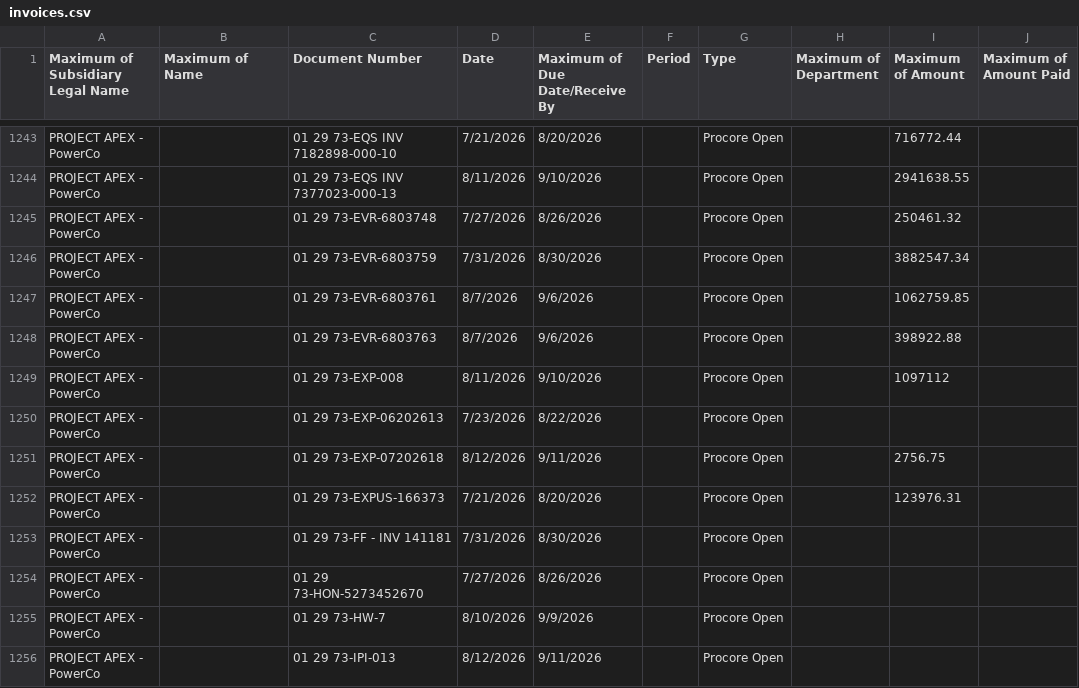
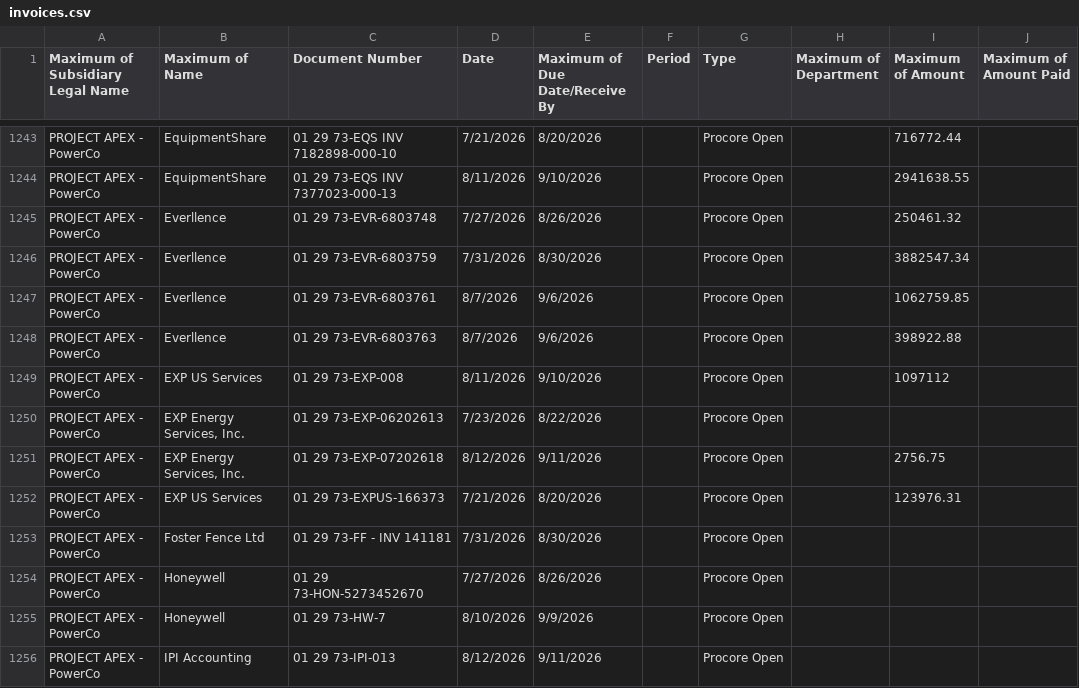
Before and after one commit to PierNex/portal, a CSV file: invoices.csv, drawn as a sheet; only a part is shown, gaps mark what is left out; the diff covers the shown part only; the diff names each change by its address in the sheet, - before the commit and + after, or states it on an @@ line.

```diff
--- a/invoices.csv
+++ b/invoices.csv
-B1243:B1244 (Maximum of Name): (empty)
+B1243:B1244 (Maximum of Name): EquipmentShare
-B1245:B1248 (Maximum of Name): (empty)
+B1245:B1248 (Maximum of Name): Everllence
-B1249 (Maximum of Name): (empty)
+B1249 (Maximum of Name): EXP US Services
-B1250:B1251 (Maximum of Name): (empty)
+B1250:B1251 (Maximum of Name): EXP Energy Services, Inc.
-B1252 (Maximum of Name): (empty)
+B1252 (Maximum of Name): EXP US Services
-B1253 (Maximum of Name): (empty)
+B1253 (Maximum of Name): Foster Fence Ltd
-B1254:B1255 (Maximum of Name): (empty)
+B1254:B1255 (Maximum of Name): Honeywell
-B1256 (Maximum of Name): (empty)
+B1256 (Maximum of Name): IPI Accounting
```
Also changed, not shown: 101 edited cells elsewhere in this file.
